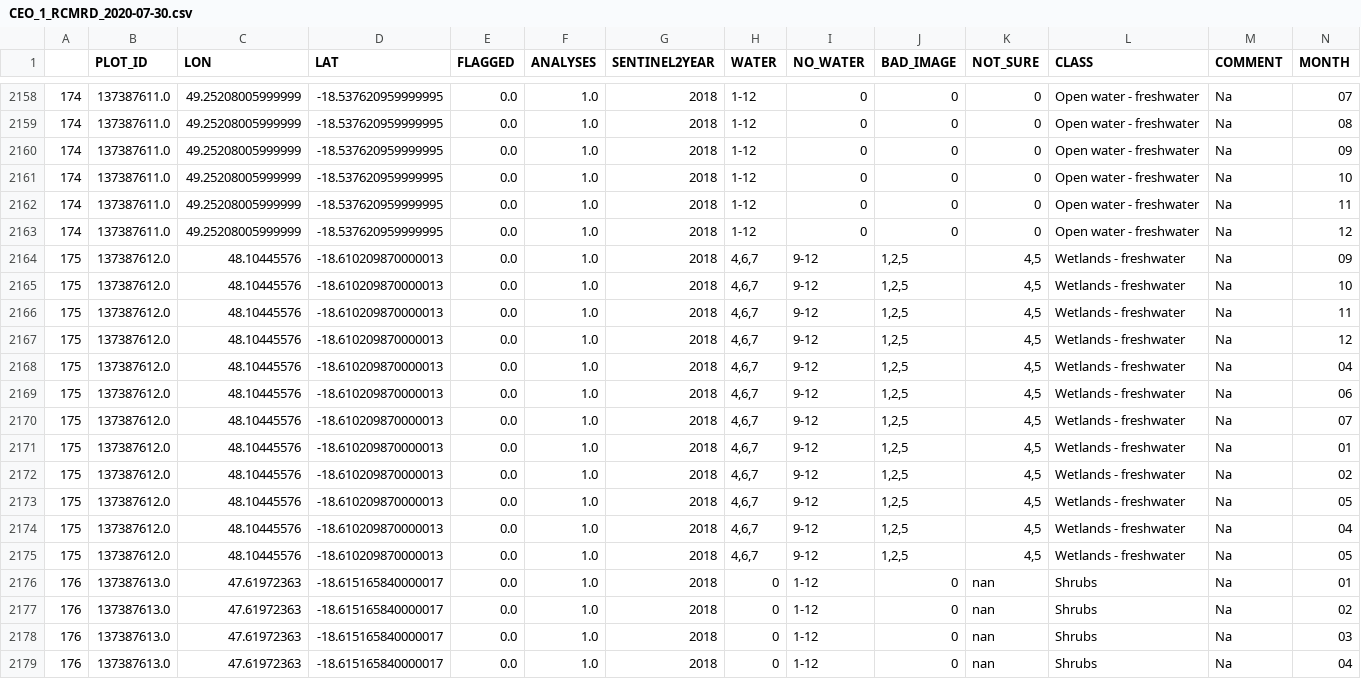
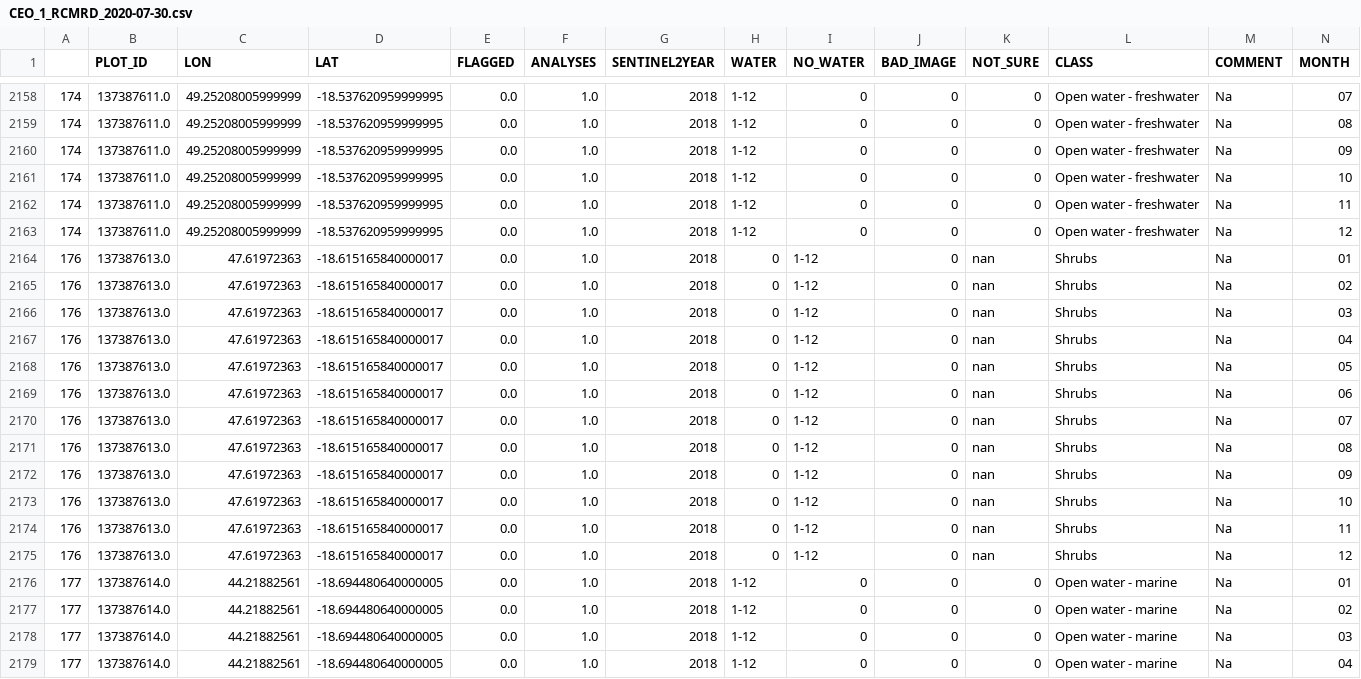
Before and after one commit to mickwelli/deafrica-sandbox-notebooks, a CSV file: Supplementary_data/Validation/Refined/CEO_1_RCMRD_2020-07-30.csv, drawn as a sheet; only a part is shown, gaps mark what is left out; the shorter side is filled out with more unchanged rows; rows hold the shown columns only; the diff names each change by its address in the sheet, - before the commit and + after, or states it on an @@ line.

```diff
--- a/Supplementary_data/Validation/Refined/CEO_1_RCMRD_2020-07-30.csv
+++ b/Supplementary_data/Validation/Refined/CEO_1_RCMRD_2020-07-30.csv
-row 2164: 175 | 137387612.0 | 48.10445576 | -18.610209870000013 | 0.0 | 1.0 | 2018 | 4,6,7 | 9-12 | 1,2,5 | 4,5 | Wetlands - freshwater | Na | 09
-row 2165: 175 | 137387612.0 | 48.10445576 | -18.610209870000013 | 0.0 | 1.0 | 2018 | 4,6,7 | 9-12 | 1,2,5 | 4,5 | Wetlands - freshwater | Na | 10
-row 2166: 175 | 137387612.0 | 48.10445576 | -18.610209870000013 | 0.0 | 1.0 | 2018 | 4,6,7 | 9-12 | 1,2,5 | 4,5 | Wetlands - freshwater | Na | 11
-row 2167: 175 | 137387612.0 | 48.10445576 | -18.610209870000013 | 0.0 | 1.0 | 2018 | 4,6,7 | 9-12 | 1,2,5 | 4,5 | Wetlands - freshwater | Na | 12
-row 2168: 175 | 137387612.0 | 48.10445576 | -18.610209870000013 | 0.0 | 1.0 | 2018 | 4,6,7 | 9-12 | 1,2,5 | 4,5 | Wetlands - freshwater | Na | 04
-row 2169: 175 | 137387612.0 | 48.10445576 | -18.610209870000013 | 0.0 | 1.0 | 2018 | 4,6,7 | 9-12 | 1,2,5 | 4,5 | Wetlands - freshwater | Na | 06
-row 2170: 175 | 137387612.0 | 48.10445576 | -18.610209870000013 | 0.0 | 1.0 | 2018 | 4,6,7 | 9-12 | 1,2,5 | 4,5 | Wetlands - freshwater | Na | 07
-row 2171: 175 | 137387612.0 | 48.10445576 | -18.610209870000013 | 0.0 | 1.0 | 2018 | 4,6,7 | 9-12 | 1,2,5 | 4,5 | Wetlands - freshwater | Na | 01
-row 2172: 175 | 137387612.0 | 48.10445576 | -18.610209870000013 | 0.0 | 1.0 | 2018 | 4,6,7 | 9-12 | 1,2,5 | 4,5 | Wetlands - freshwater | Na | 02
-row 2173: 175 | 137387612.0 | 48.10445576 | -18.610209870000013 | 0.0 | 1.0 | 2018 | 4,6,7 | 9-12 | 1,2,5 | 4,5 | Wetlands - freshwater | Na | 05
-row 2174: 175 | 137387612.0 | 48.10445576 | -18.610209870000013 | 0.0 | 1.0 | 2018 | 4,6,7 | 9-12 | 1,2,5 | 4,5 | Wetlands - freshwater | Na | 04
-row 2175: 175 | 137387612.0 | 48.10445576 | -18.610209870000013 | 0.0 | 1.0 | 2018 | 4,6,7 | 9-12 | 1,2,5 | 4,5 | Wetlands - freshwater | Na | 05
```
Also changed, not shown: Supplementary_data/Validation/Refined/CEO_2_RCMRD_2020-07-30.csv, 3 other files.
